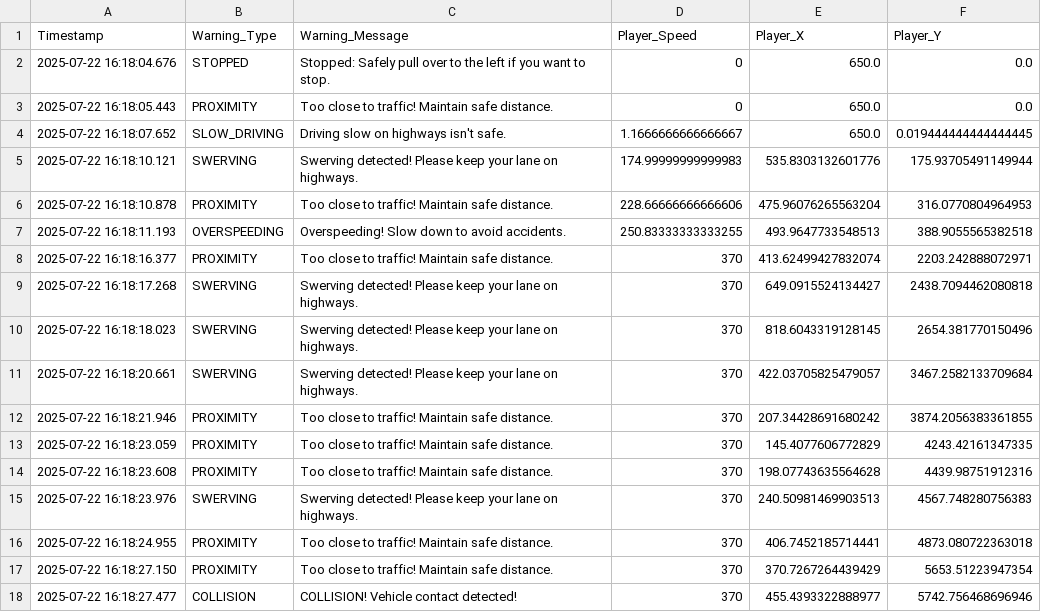
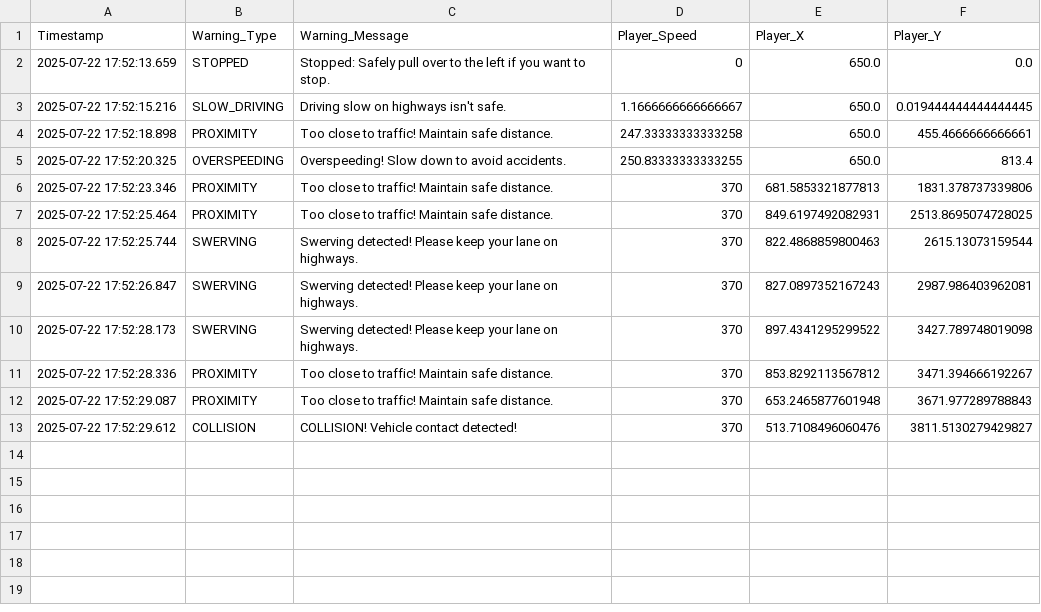
Before and after one commit to salam-07/DriveTRACE, a CSV file: Simulation/Logs/driving_warnings.csv, drawn as a sheet.

Commit message:
Update driving warnings log and binary files for improved collision detection and sound handling

```diff
--- a/Simulation/Logs/driving_warnings.csv
+++ b/Simulation/Logs/driving_warnings.csv
@@ -1,18 +1,13 @@
 Timestamp,Warning_Type,Warning_Message,Player_Speed,Player_X,Player_Y
-2025-07-22 16:18:04.676,STOPPED,Stopped: Safely pull over to the left if you want to stop.,0,650.0,0.0
-2025-07-22 16:18:05.443,PROXIMITY,Too close to traffic! Maintain safe distance.,0,650.0,0.0
-2025-07-22 16:18:07.652,SLOW_DRIVING,Driving slow on highways isn't safe.,1.1666666666666667,650.0,0.019444444444444445
-2025-07-22 16:18:10.121,SWERVING,Swerving detected! Please keep your lane on highways.,174.99999999999983,535.8303132601776,175.93705491149944
-2025-07-22 16:18:10.878,PROXIMITY,Too close to traffic! Maintain safe distance.,228.66666666666606,475.96076265563204,316.0770804964953
-2025-07-22 16:18:11.193,OVERSPEEDING,Overspeeding! Slow down to avoid accidents.,250.83333333333255,493.9647733548513,388.9055565382518
-2025-07-22 16:18:16.377,PROXIMITY,Too close to traffic! Maintain safe distance.,370,413.62499427832074,2203.242888072971
-2025-07-22 16:18:17.268,SWERVING,Swerving detected! Please keep your lane on highways.,370,649.0915524134427,2438.7094462080818
-2025-07-22 16:18:18.023,SWERVING,Swerving detected! Please keep your lane on highways.,370,818.6043319128145,2654.381770150496
-2025-07-22 16:18:20.661,SWERVING,Swerving detected! Please keep your lane on highways.,370,422.03705825479057,3467.2582133709684
-2025-07-22 16:18:21.946,PROXIMITY,Too close to traffic! Maintain safe distance.,370,207.34428691680242,3874.2056383361855
-2025-07-22 16:18:23.059,PROXIMITY,Too close to traffic! Maintain safe distance.,370,145.4077606772829,4243.42161347335
-2025-07-22 16:18:23.608,PROXIMITY,Too close to traffic! Maintain safe distance.,370,198.07743635564628,4439.98751912316
-2025-07-22 16:18:23.976,SWERVING,Swerving detected! Please keep your lane on highways.,370,240.50981469903513,4567.748280756383
-2025-07-22 16:18:24.955,PROXIMITY,Too close to traffic! Maintain safe distance.,370,406.7452185714441,4873.080722363018
-2025-07-22 16:18:27.150,PROXIMITY,Too close to traffic! Maintain safe distance.,370,370.7267264439429,5653.51223947354
-2025-07-22 16:18:27.477,COLLISION,COLLISION! Vehicle contact detected!,370,455.4393322888977,5742.756468696946
+2025-07-22 17:52:13.659,STOPPED,Stopped: Safely pull over to the left if you want to stop.,0,650.0,0.0
+2025-07-22 17:52:15.216,SLOW_DRIVING,Driving slow on highways isn't safe.,1.1666666666666667,650.0,0.019444444444444445
+2025-07-22 17:52:18.898,PROXIMITY,Too close to traffic! Maintain safe distance.,247.33333333333258,650.0,455.4666666666661
+2025-07-22 17:52:20.325,OVERSPEEDING,Overspeeding! Slow down to avoid accidents.,250.83333333333255,650.0,813.4
+2025-07-22 17:52:23.346,PROXIMITY,Too close to traffic! Maintain safe distance.,370,681.5853321877813,1831.378737339806
+2025-07-22 17:52:25.464,PROXIMITY,Too close to traffic! Maintain safe distance.,370,849.6197492082931,2513.8695074728025
+2025-07-22 17:52:25.744,SWERVING,Swerving detected! Please keep your lane on highways.,370,822.4868859800463,2615.13073159544
+2025-07-22 17:52:26.847,SWERVING,Swerving detected! Please keep your lane on highways.,370,827.0897352167243,2987.986403962081
+2025-07-22 17:52:28.173,SWERVING,Swerving detected! Please keep your lane on highways.,370,897.4341295299522,3427.789748019098
+2025-07-22 17:52:28.336,PROXIMITY,Too close to traffic! Maintain safe distance.,370,853.8292113567812,3471.394666192267
+2025-07-22 17:52:29.087,PROXIMITY,Too close to traffic! Maintain safe distance.,370,653.2465877601948,3671.977289788843
+2025-07-22 17:52:29.612,COLLISION,COLLISION! Vehicle contact detected!,370,513.7108496060476,3811.5130279429827
```
